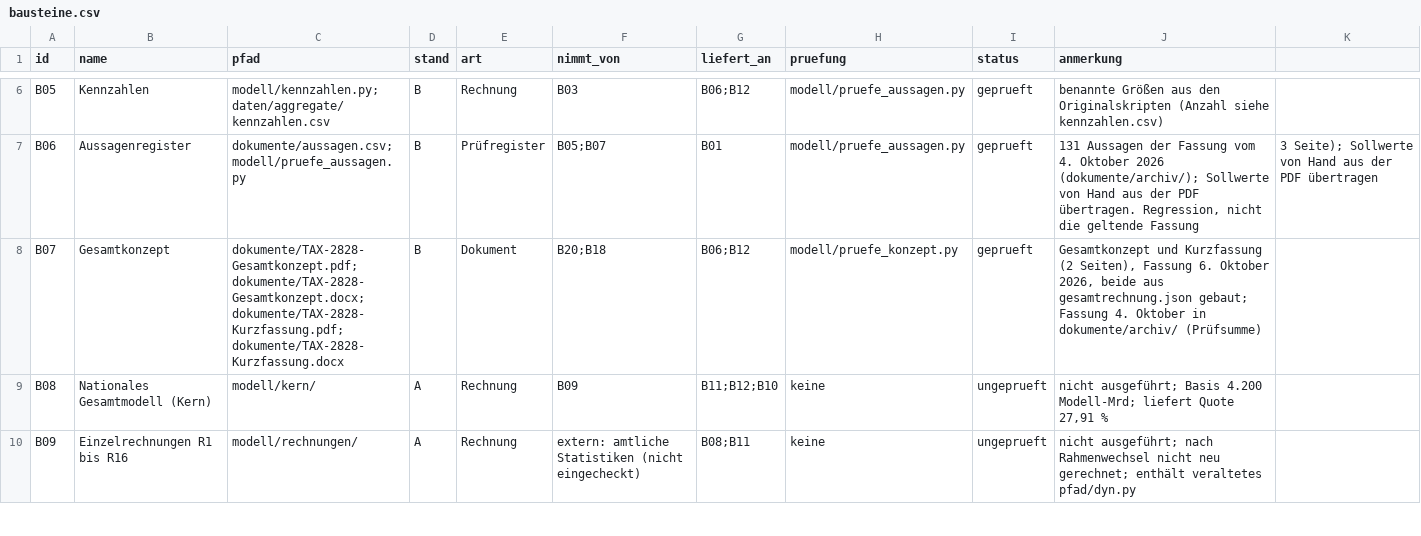
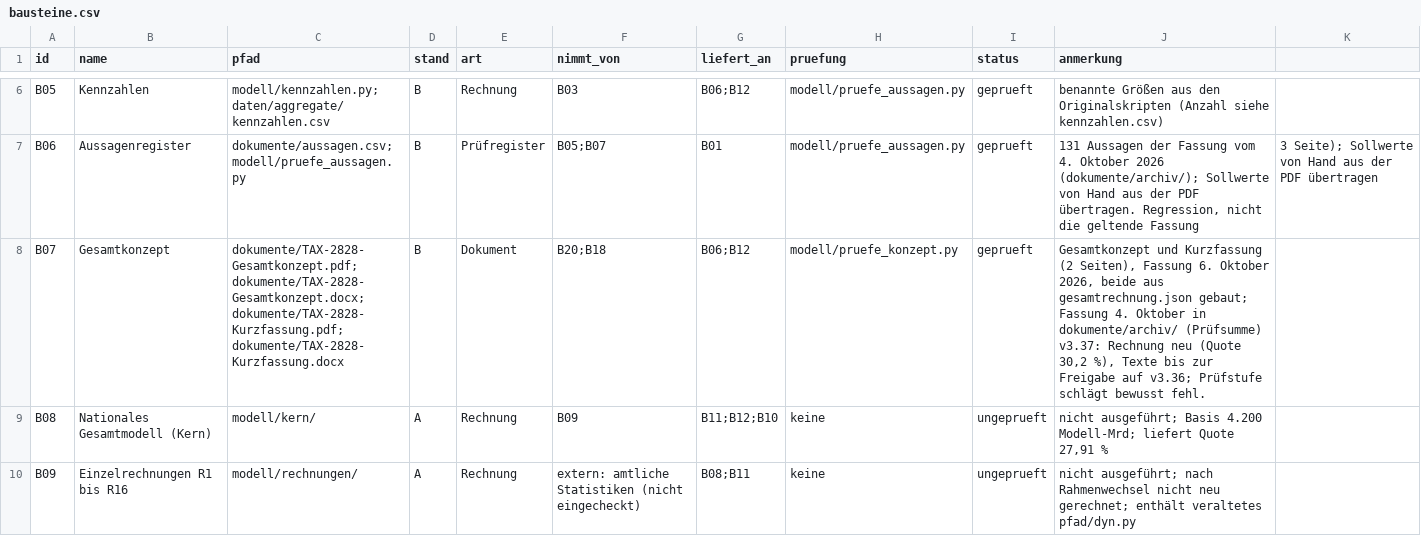
Before and after one commit to archicrowd/2828, a CSV file: projekt/bausteine.csv, drawn as a sheet; only a part is shown, gaps mark what is left out; the diff covers the shown part only.

```diff
--- a/projekt/bausteine.csv
+++ b/projekt/bausteine.csv
@@ -7,3 +7,3 @@ B05,Kennzahlen,modell/kennzahlen.py;daten/aggregate/kennzahlen.csv,B,Rechnung,B0
 B06,Aussagenregister,dokumente/aussagen.csv;modell/pruefe_aussagen.py,B,Prüfregister,B05;B07,B01,modell/pruefe_aussagen.py,geprueft,"131 Aussagen der Fassung vom 4. Oktober 2026 (dokumente/archiv/); Sollwerte von Hand aus der PDF übertragen. Regression, nicht die geltende Fassung", 3 Seite); Sollwerte von Hand aus der PDF übertragen
-B07,Gesamtkonzept,dokumente/TAX-2828-Gesamtkonzept.pdf;dokumente/TAX-2828-Gesamtkonzept.docx;dokumente/TAX-2828-Kurzfassung.pdf;dokumente/TAX-2828-Kurzfassung.docx,B,Dokument,B20;B18,B06;B12,modell/pruefe_konzept.py,geprueft,"Gesamtkonzept und Kurzfassung (2 Seiten), Fassung 6. Oktober 2026, beide aus gesamtrechnung.json gebaut; Fassung 4. Oktober in dokumente/archiv/ (Prüfsumme)"
+B07,Gesamtkonzept,dokumente/TAX-2828-Gesamtkonzept.pdf;dokumente/TAX-2828-Gesamtkonzept.docx;dokumente/TAX-2828-Kurzfassung.pdf;dokumente/TAX-2828-Kurzfassung.docx,B,Dokument,B20;B18,B06;B12,modell/pruefe_konzept.py,geprueft,"Gesamtkonzept und Kurzfassung (2 Seiten), Fassung 6. Oktober 2026, beide aus gesamtrechnung.json gebaut; Fassung 4. Oktober in dokumente/archiv/ (Prüfsumme) v3.37: Rechnung neu (Quote 30,2 %), Texte bis zur Freigabe auf v3.36; Prüfstufe schlägt bewusst fehl."
 B08,Nationales Gesamtmodell (Kern),modell/kern/,A,Rechnung,B09,B11;B12;B10,keine,ungeprueft,"nicht ausgeführt; Basis 4.200 Modell-Mrd; liefert Quote 27,91 %"
```
Also changed, not shown: 2 edited cells elsewhere in this file, daten/aggregate/deckung_quote.csv, daten/aggregate/konzept_pruefung.csv, 41 other files.
